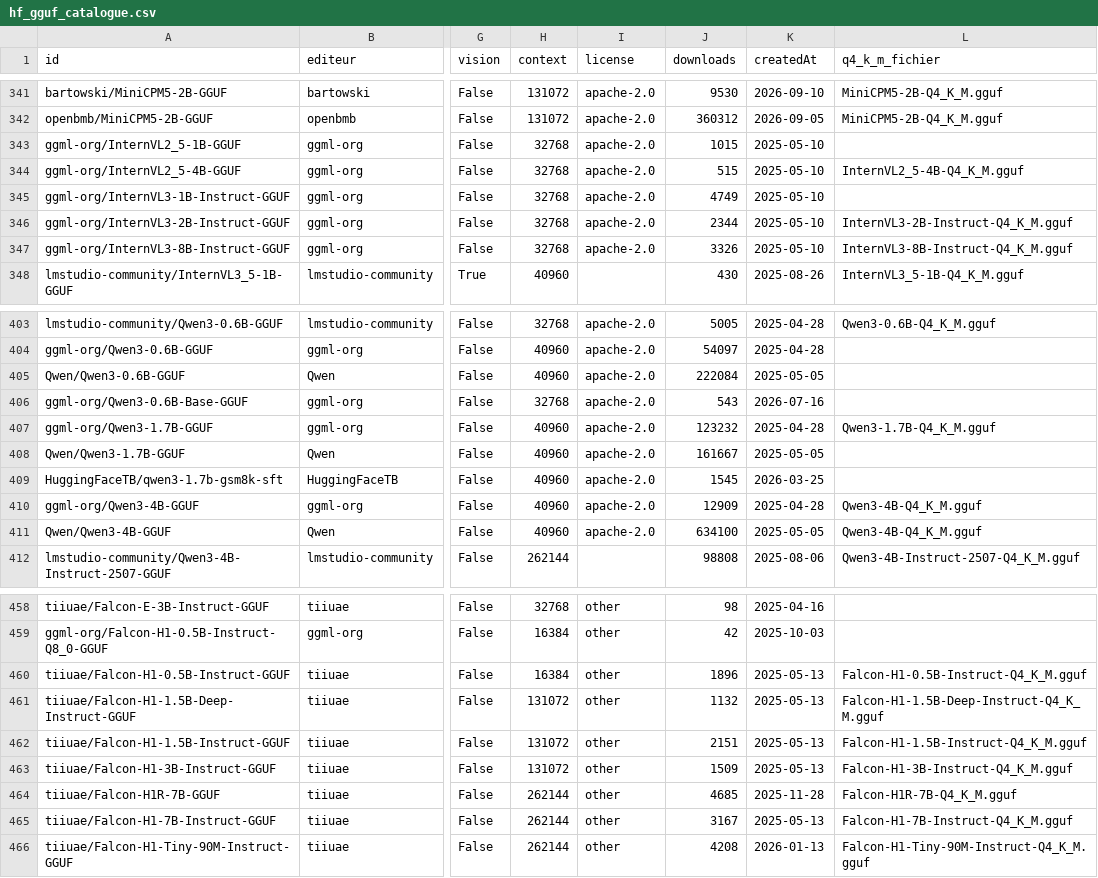
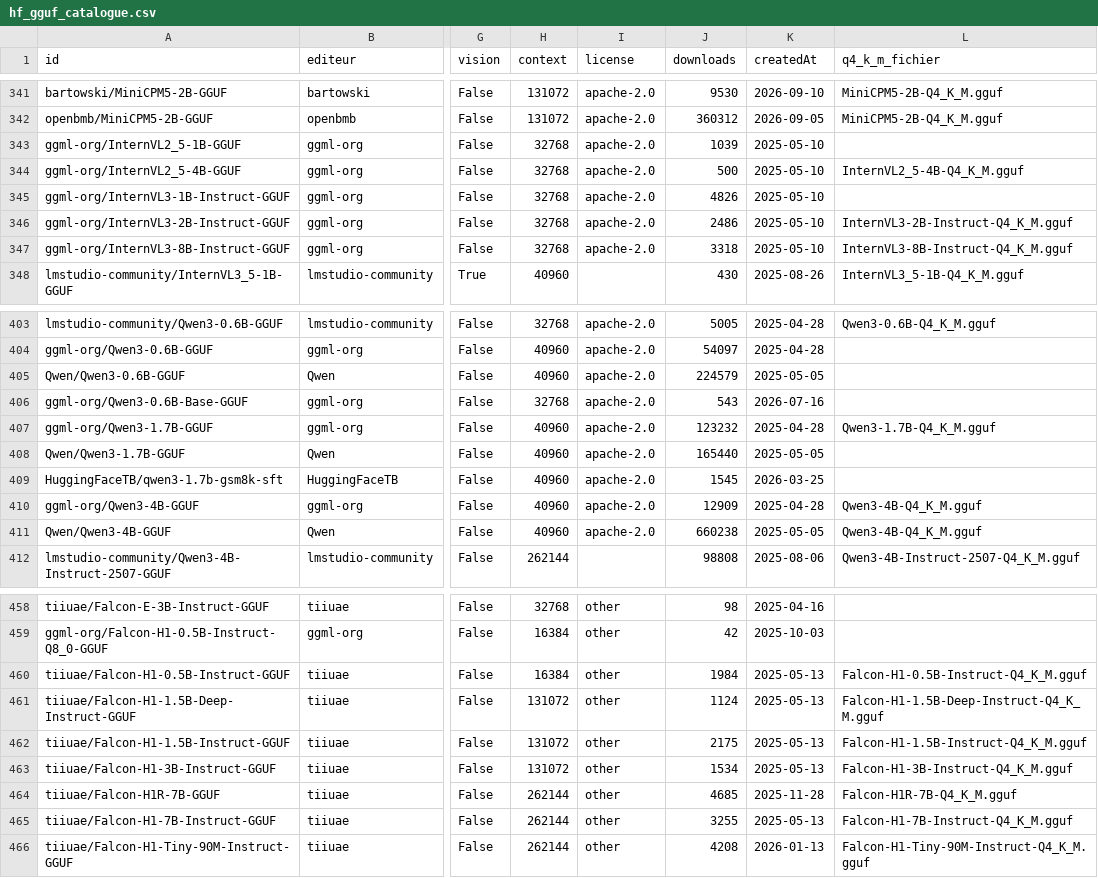
Before and after one commit to ggaldrat/crampon, a CSV file: hf_gguf_catalogue.csv, drawn as a sheet; only a part is shown, gaps mark what is left out; the diff covers the shown part only; the diff names each change by its address in the sheet, - before the commit and + after, or states it on an @@ line.

```diff
--- a/hf_gguf_catalogue.csv
+++ b/hf_gguf_catalogue.csv
-J343 (downloads): 1015
+J343 (downloads): 1039
-J344 (downloads): 515
+J344 (downloads): 500
-J345 (downloads): 4749
+J345 (downloads): 4826
-J346 (downloads): 2344
+J346 (downloads): 2486
-J347 (downloads): 3326
+J347 (downloads): 3318
-J405 (downloads): 222084
+J405 (downloads): 224579
-J408 (downloads): 161667
+J408 (downloads): 165440
-J411 (downloads): 634100
+J411 (downloads): 660238
-J460 (downloads): 1896
+J460 (downloads): 1984
-J461 (downloads): 1132
+J461 (downloads): 1124
-J462 (downloads): 2151
+J462 (downloads): 2175
-J463 (downloads): 1509
+J463 (downloads): 1534
-J465 (downloads): 3167
+J465 (downloads): 3255
```
Also changed, not shown: 4 edited cells elsewhere in this file, 1 other file.
